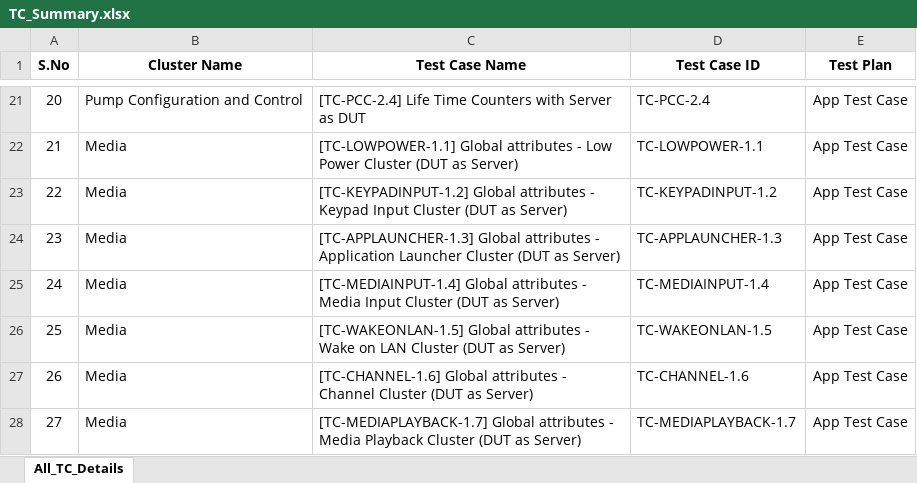
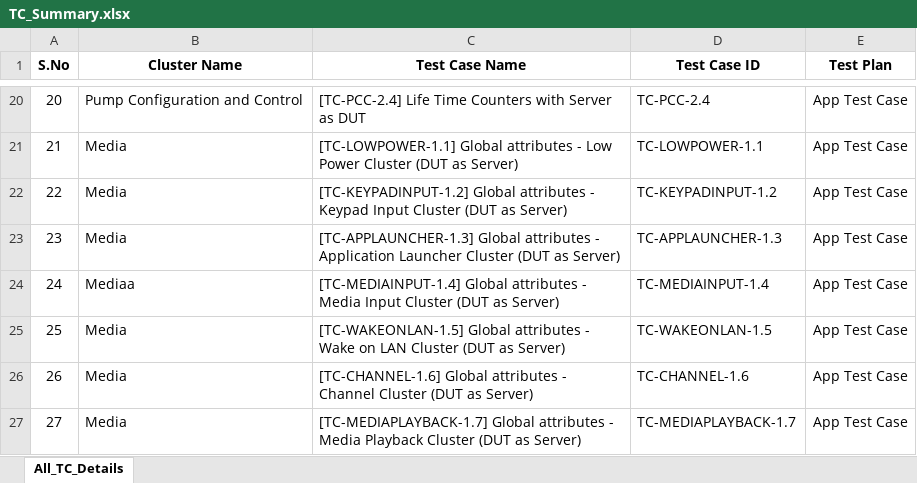
Before and after one commit to Survensa/chip_qa_support, an Excel workbook: Docs/TC_Summary.xlsx, sheet All_TC_Details, drawn as a sheet; only a part is shown, gaps mark what is left out; values as stored, in another font and other column widths than the file's, no borders; addresses are those after the commit; the diff covers the shown part only; the diff names each change by its address in the sheet, - before the commit and + after, or states it on an @@ line.

```diff
--- a/Docs/TC_Summary.xlsx (sheet All_TC_Details)
+++ b/Docs/TC_Summary.xlsx (sheet All_TC_Details)
-B24 (Cluster Name): Media
+B24 (Cluster Name): Mediaa
```
Also changed, not shown: 9 removed rows, 3 edited cells and row numbers in column A elsewhere in this sheet.
